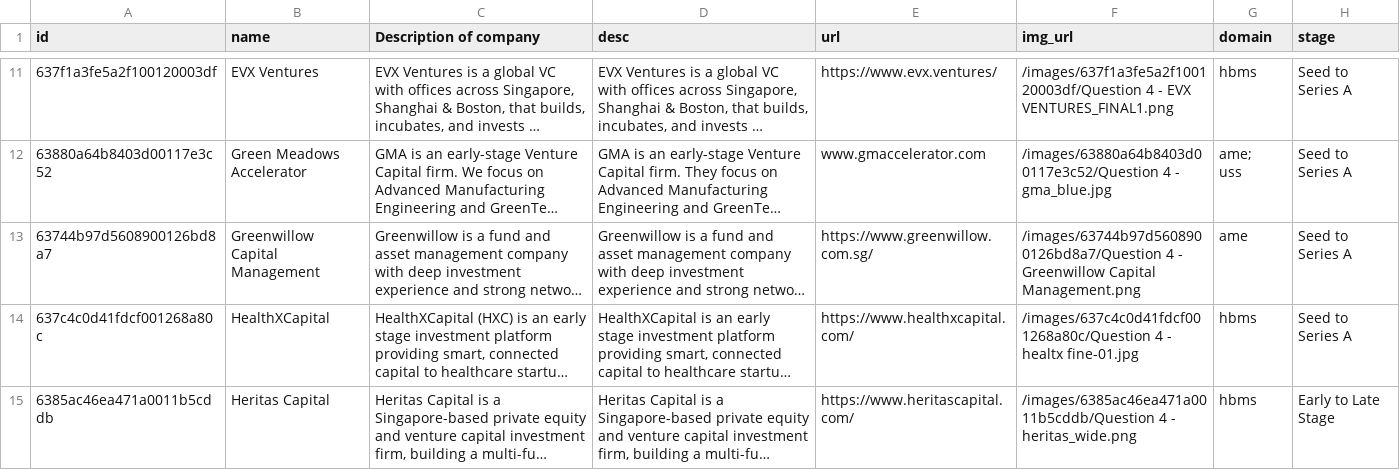
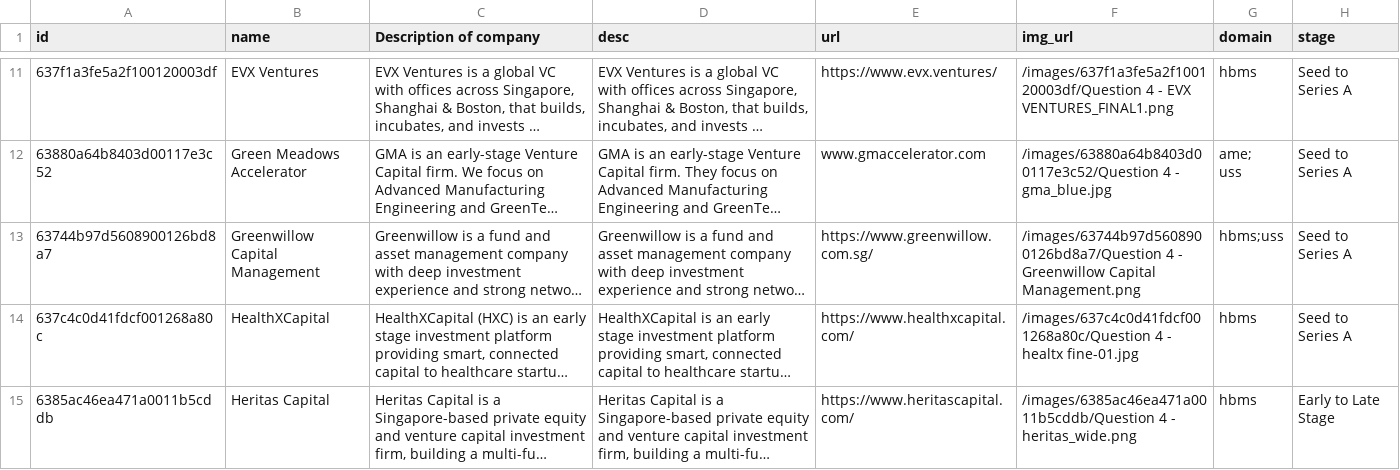
Before and after one commit to isomerpages/enterprisesg-seeds, a CSV file: CoInvPartners.csv, drawn as a sheet; only a part is shown, gaps mark what is left out; long unchanged cells end in …; the diff names each change by its address in the sheet, - before the commit and + after, or states it on an @@ line.

Commit message:
updated greenwillow

```diff
--- a/CoInvPartners.csv
+++ b/CoInvPartners.csv
-G13 (domain): ame
+G13 (domain): hbms;uss
```
